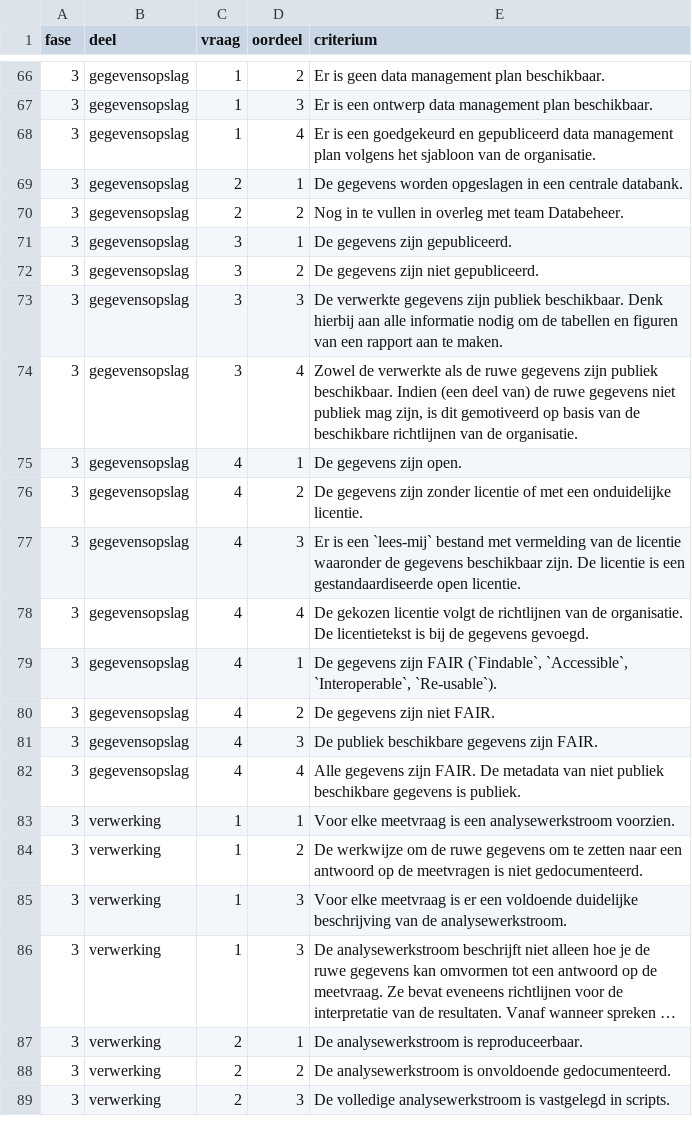
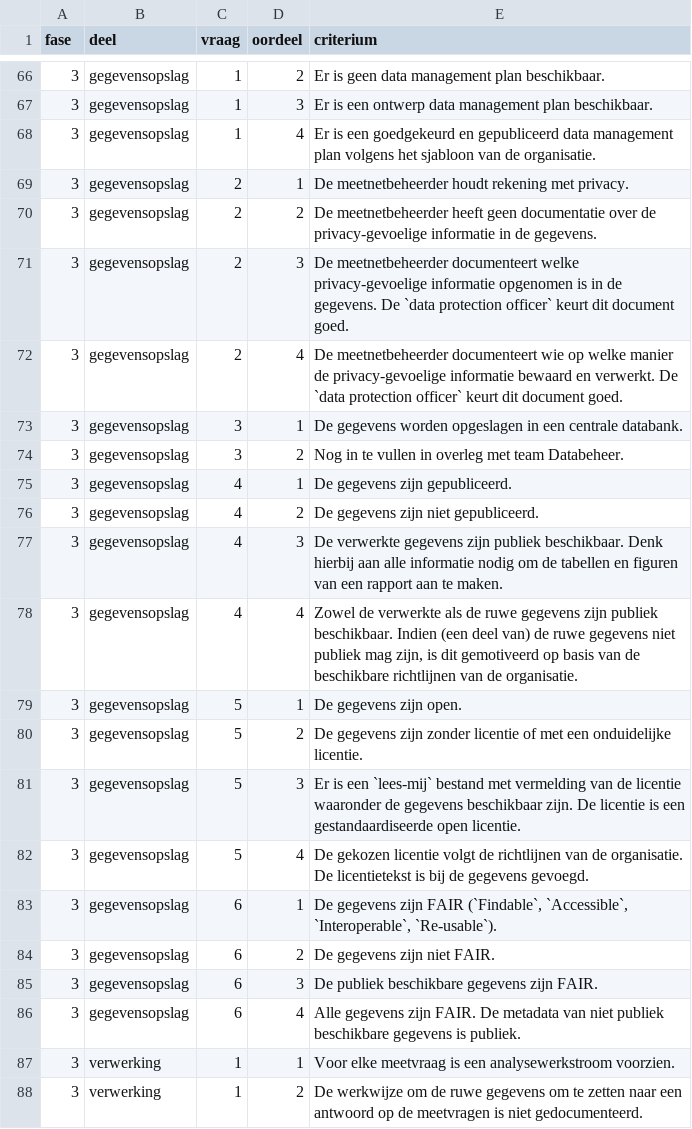
Before and after one commit to inbo/meetnet-evaluatie, a TSV file: data/rubric.tsv, drawn as a sheet; only a part is shown, gaps mark what is left out; the shorter side is filled out with more unchanged rows; long unchanged cells end in ….

```diff
--- a/data/rubric.tsv
+++ b/data/rubric.tsv
@@ -68,16 +68,20 @@ fase	deel	vraag	oordeel	criterium
 3	gegevensopslag	1	4	Er is een goedgekeurd en gepubliceerd data management plan volgens het sjabloon van de organisatie.
-3	gegevensopslag	2	1	De gegevens worden opgeslagen in een centrale databank.
-3	gegevensopslag	2	2	Nog in te vullen in overleg met team Databeheer.
-3	gegevensopslag	3	1	De gegevens zijn gepubliceerd.
-3	gegevensopslag	3	2	De gegevens zijn niet gepubliceerd.
-3	gegevensopslag	3	3	De verwerkte gegevens zijn publiek beschikbaar. Denk hierbij aan alle informatie nodig om de tabellen en figuren van een rapport aan te maken.
-3	gegevensopslag	3	4	Zowel de verwerkte als de ruwe gegevens zijn publiek beschikbaar. Indien (een deel van) de ruwe gegevens niet publiek mag zijn, is dit gemotiveerd op basis van de beschikbare richtlijnen van de organisatie.
-3	gegevensopslag	4	1	De gegevens zijn open.
-3	gegevensopslag	4	2	De gegevens zijn zonder licentie of met een onduidelijke licentie.
-3	gegevensopslag	4	3	Er is een `lees-mij` bestand met vermelding van de licentie waaronder de gegevens beschikbaar zijn. De licentie is een gestandaardiseerde open licentie.
-3	gegevensopslag	4	4	De gekozen licentie volgt de richtlijnen van de organisatie. De licentietekst is bij de gegevens gevoegd.
-3	gegevensopslag	4	1	De gegevens zijn FAIR (`Findable`, `Accessible`, `Interoperable`, `Re-usable`).
-3	gegevensopslag	4	2	De gegevens zijn niet FAIR.
-3	gegevensopslag	4	3	De publiek beschikbare gegevens zijn FAIR.
-3	gegevensopslag	4	4	Alle gegevens zijn FAIR. De metadata van niet publiek beschikbare gegevens is publiek.
+3	gegevensopslag	2	1	De meetnetbeheerder houdt rekening met privacy.
+3	gegevensopslag	2	2	De meetnetbeheerder heeft geen documentatie over de privacy-gevoelige informatie in de gegevens.
+3	gegevensopslag	2	3	De meetnetbeheerder documenteert welke privacy-gevoelige informatie opgenomen is in de gegevens. De `data protection officer` keurt dit document goed.
+3	gegevensopslag	2	4	De meetnetbeheerder documenteert wie op welke manier de privacy-gevoelige informatie bewaard en verwerkt. De `data protection officer` keurt dit document goed.
+3	gegevensopslag	3	1	De gegevens worden opgeslagen in een centrale databank.
+3	gegevensopslag	3	2	Nog in te vullen in overleg met team Databeheer.
+3	gegevensopslag	4	1	De gegevens zijn gepubliceerd.
+3	gegevensopslag	4	2	De gegevens zijn niet gepubliceerd.
+3	gegevensopslag	4	3	De verwerkte gegevens zijn publiek beschikbaar. Denk hierbij aan alle informatie nodig om de tabellen en figuren van een rapport aan te maken.
+3	gegevensopslag	4	4	Zowel de verwerkte als de ruwe gegevens zijn publiek beschikbaar. Indien (een deel van) de ruwe gegevens niet publiek mag zijn, is dit gemotiveerd op basis van de beschikbare richtlijnen van de organisatie.
+3	gegevensopslag	5	1	De gegevens zijn open.
+3	gegevensopslag	5	2	De gegevens zijn zonder licentie of met een onduidelijke licentie.
+3	gegevensopslag	5	3	Er is een `lees-mij` bestand met vermelding van de licentie waaronder de gegevens beschikbaar zijn. De licentie is een gestandaardiseerde open licentie.
+3	gegevensopslag	5	4	De gekozen licentie volgt de richtlijnen van de organisatie. De licentietekst is bij de gegevens gevoegd.
+3	gegevensopslag	6	1	De gegevens zijn FAIR (`Findable`, `Accessible`, `Interoperable`, `Re-usable`).
+3	gegevensopslag	6	2	De gegevens zijn niet FAIR.
+3	gegevensopslag	6	3	De publiek beschikbare gegevens zijn FAIR.
+3	gegevensopslag	6	4	Alle gegevens zijn FAIR. De metadata van niet publiek beschikbare gegevens is publiek.
 3	verwerking	1	1	Voor elke meetvraag is een analysewerkstroom voorzien.
```
Also changed, not shown: 2 other files.
